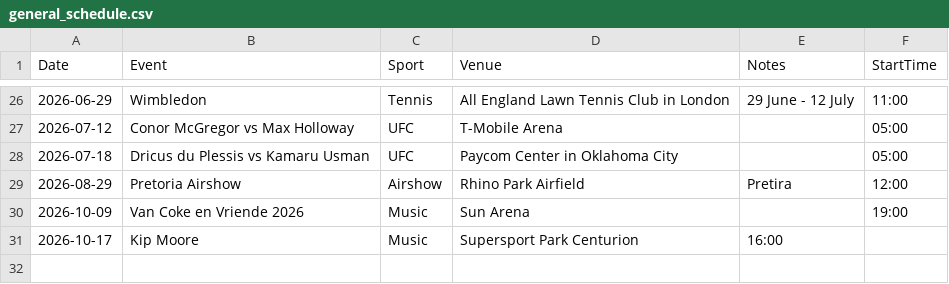
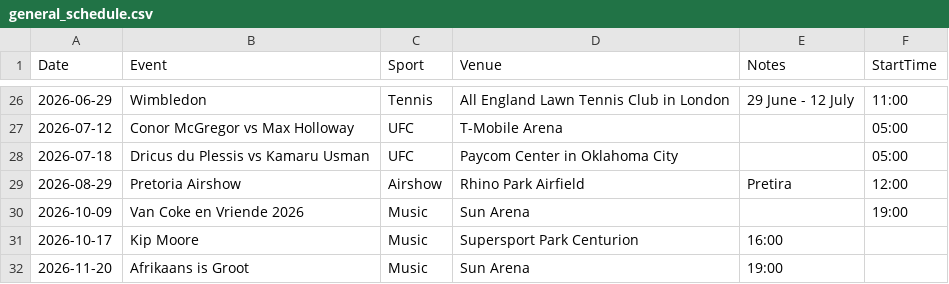
Before and after one commit to mrp36126/mysportzone, a CSV file: data/general_schedule.csv, drawn as a sheet; only a part is shown, gaps mark what is left out.

Commit message:
Update general_schedule.csv

```diff
--- a/data/general_schedule.csv
+++ b/data/general_schedule.csv
@@ -31 +31,2 @@ Date,Event,Sport,Venue,Notes,StartTime
 2026-10-17,Kip Moore,Music,Supersport Park Centurion,16:00
+2026-11-20,Afrikaans is Groot,Music,Sun Arena,19:00
```
